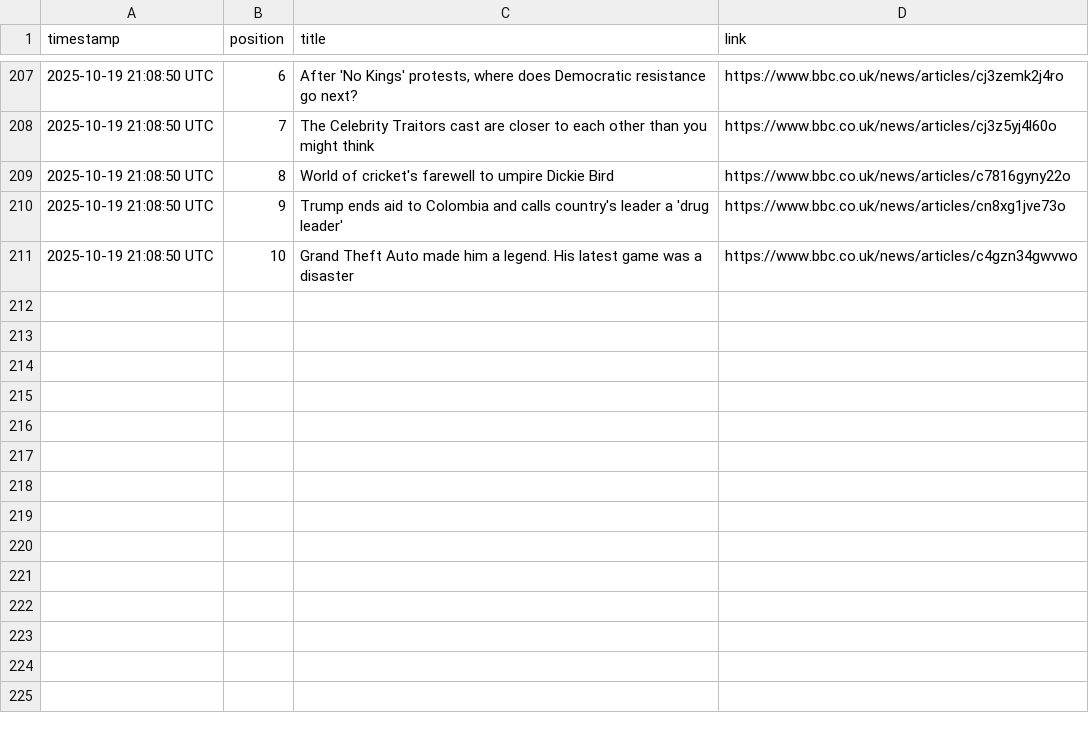
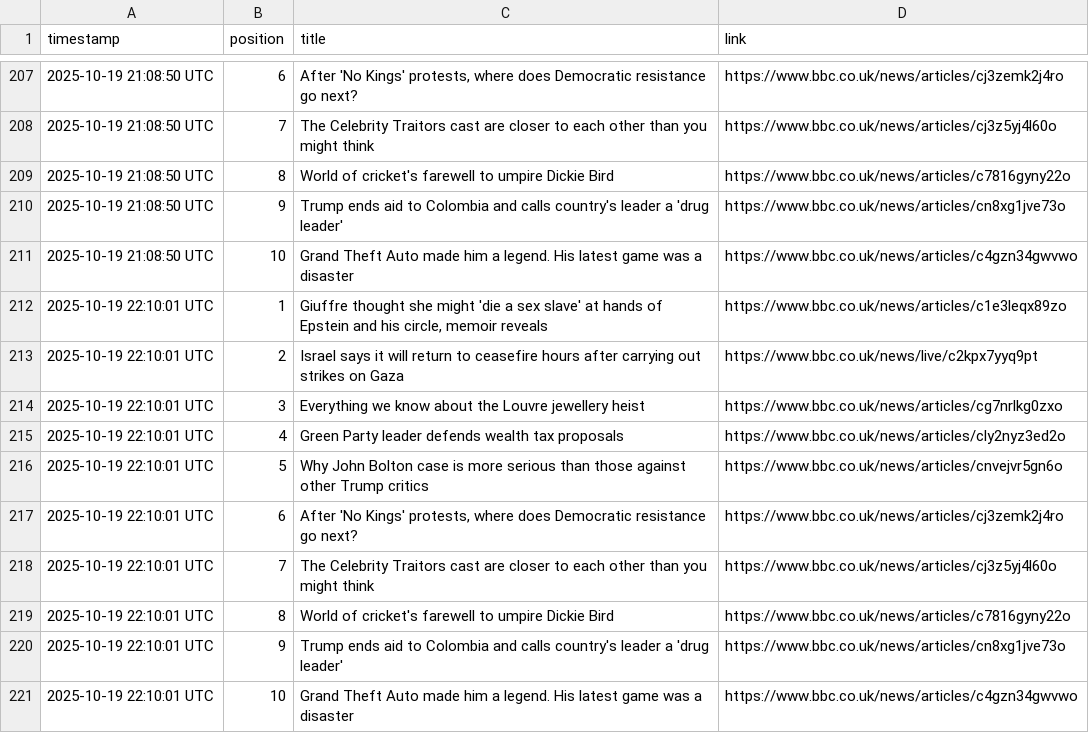
Before and after one commit to alastairherd/bbc_news_logger, a CSV file: data/bbc_front_page_promos_2025-10-19.csv, drawn as a sheet; only a part is shown, gaps mark what is left out.

```diff
--- a/data/bbc_front_page_promos_2025-10-19.csv
+++ b/data/bbc_front_page_promos_2025-10-19.csv
@@ -211 +211,11 @@ timestamp,position,title,link
 2025-10-19 21:08:50 UTC,10,Grand Theft Auto made him a legend. His latest game was a disaster,https://www.bbc.co.uk/news/articles/c4gzn34gwvwo
+2025-10-19 22:10:01 UTC,1,"Giuffre thought she might 'die a sex slave' at hands of Epstein and his circle, memoir reveals",https://www.bbc.co.uk/news/articles/c1e3leqx89zo
+2025-10-19 22:10:01 UTC,2,Israel says it will return to ceasefire hours after carrying out strikes on Gaza,https://www.bbc.co.uk/news/live/c2kpx7yyq9pt
+2025-10-19 22:10:01 UTC,3,Everything we know about the Louvre jewellery heist,https://www.bbc.co.uk/news/articles/cg7nrlkg0zxo
+2025-10-19 22:10:01 UTC,4,Green Party leader defends wealth tax proposals,https://www.bbc.co.uk/news/articles/cly2nyz3ed2o
+2025-10-19 22:10:01 UTC,5,Why John Bolton case is more serious than those against other Trump critics,https://www.bbc.co.uk/news/articles/cnvejvr5gn6o
+2025-10-19 22:10:01 UTC,6,"After 'No Kings' protests, where does Democratic resistance go next?",https://www.bbc.co.uk/news/articles/cj3zemk2j4ro
+2025-10-19 22:10:01 UTC,7,The Celebrity Traitors cast are closer to each other than you might think,https://www.bbc.co.uk/news/articles/cj3z5yj4l60o
+2025-10-19 22:10:01 UTC,8,World of cricket's farewell to umpire Dickie Bird,https://www.bbc.co.uk/news/articles/c7816gyny22o
+2025-10-19 22:10:01 UTC,9,Trump ends aid to Colombia and calls country's leader a 'drug leader',https://www.bbc.co.uk/news/articles/cn8xg1jve73o
+2025-10-19 22:10:01 UTC,10,Grand Theft Auto made him a legend. His latest game was a disaster,https://www.bbc.co.uk/news/articles/c4gzn34gwvwo
```
Also changed, not shown: data/bbc_most_read_2025-10-19.csv.
